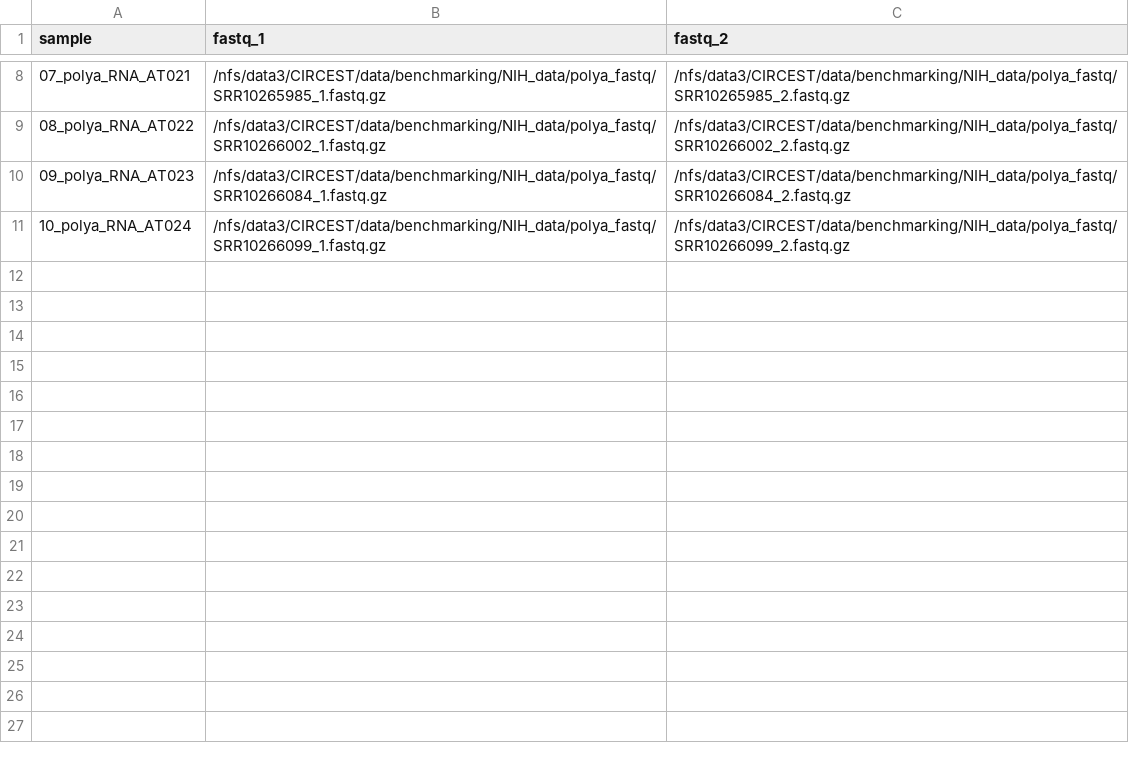
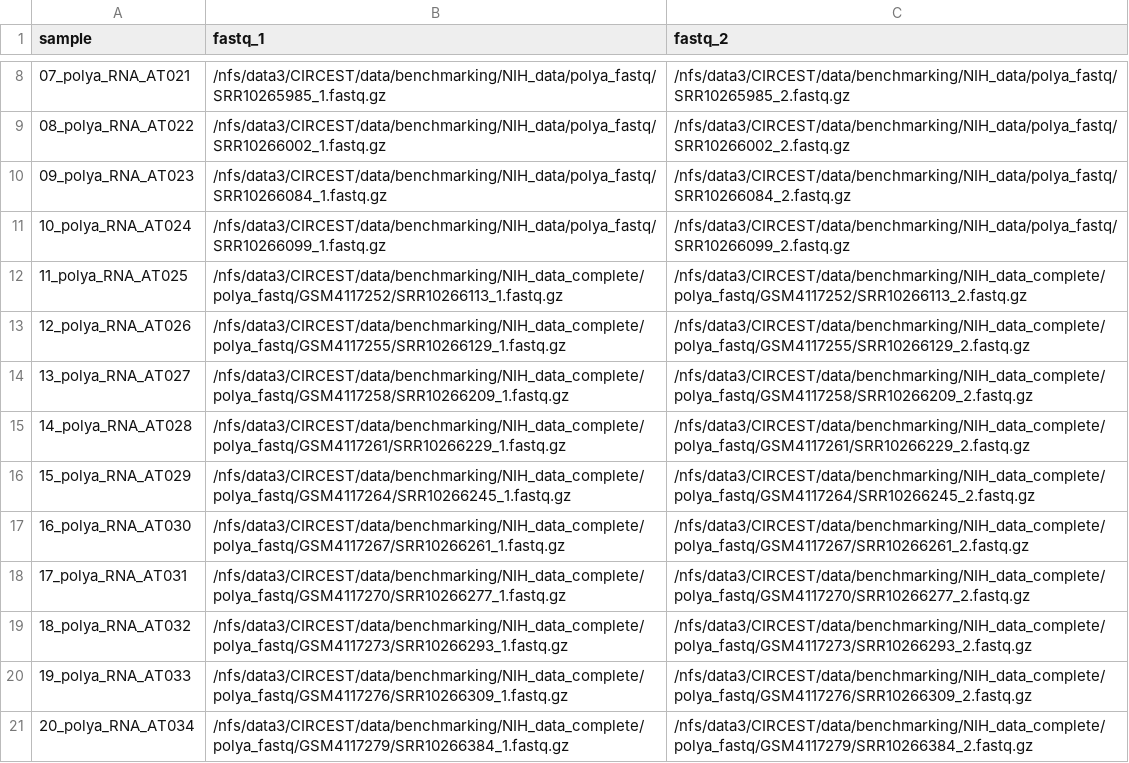
Before and after one commit to daisybio/circRNA_benchmarking, a CSV file: circrna_pipeline_run/polya_samplesheet_GSE138734.csv, drawn as a sheet; only a part is shown, gaps mark what is left out; the diff names each change by its address in the sheet, - before the commit and + after, or states it on an @@ line.

```diff
--- a/circrna_pipeline_run/polya_samplesheet_GSE138734.csv
+++ b/circrna_pipeline_run/polya_samplesheet_GSE138734.csv
+row 12: 11_polya_RNA_AT025 | /nfs/data3/CIRCEST/data/benchmarking/NIH_data_complete/polya_fastq/GSM4117252/SRR10266113_1.fastq.gz | /nfs/data3/CIRCEST/data/benchmarking/NIH_data_complete/polya_fastq/GSM4117252/SRR10266113_2.fastq.gz
+row 13: 12_polya_RNA_AT026 | /nfs/data3/CIRCEST/data/benchmarking/NIH_data_complete/polya_fastq/GSM4117255/SRR10266129_1.fastq.gz | /nfs/data3/CIRCEST/data/benchmarking/NIH_data_complete/polya_fastq/GSM4117255/SRR10266129_2.fastq.gz
+row 14: 13_polya_RNA_AT027 | /nfs/data3/CIRCEST/data/benchmarking/NIH_data_complete/polya_fastq/GSM4117258/SRR10266209_1.fastq.gz | /nfs/data3/CIRCEST/data/benchmarking/NIH_data_complete/polya_fastq/GSM4117258/SRR10266209_2.fastq.gz
+row 15: 14_polya_RNA_AT028 | /nfs/data3/CIRCEST/data/benchmarking/NIH_data_complete/polya_fastq/GSM4117261/SRR10266229_1.fastq.gz | /nfs/data3/CIRCEST/data/benchmarking/NIH_data_complete/polya_fastq/GSM4117261/SRR10266229_2.fastq.gz
+row 16: 15_polya_RNA_AT029 | /nfs/data3/CIRCEST/data/benchmarking/NIH_data_complete/polya_fastq/GSM4117264/SRR10266245_1.fastq.gz | /nfs/data3/CIRCEST/data/benchmarking/NIH_data_complete/polya_fastq/GSM4117264/SRR10266245_2.fastq.gz
+row 17: 16_polya_RNA_AT030 | /nfs/data3/CIRCEST/data/benchmarking/NIH_data_complete/polya_fastq/GSM4117267/SRR10266261_1.fastq.gz | /nfs/data3/CIRCEST/data/benchmarking/NIH_data_complete/polya_fastq/GSM4117267/SRR10266261_2.fastq.gz
+row 18: 17_polya_RNA_AT031 | /nfs/data3/CIRCEST/data/benchmarking/NIH_data_complete/polya_fastq/GSM4117270/SRR10266277_1.fastq.gz | /nfs/data3/CIRCEST/data/benchmarking/NIH_data_complete/polya_fastq/GSM4117270/SRR10266277_2.fastq.gz
+row 19: 18_polya_RNA_AT032 | /nfs/data3/CIRCEST/data/benchmarking/NIH_data_complete/polya_fastq/GSM4117273/SRR10266293_1.fastq.gz | /nfs/data3/CIRCEST/data/benchmarking/NIH_data_complete/polya_fastq/GSM4117273/SRR10266293_2.fastq.gz
+row 20: 19_polya_RNA_AT033 | /nfs/data3/CIRCEST/data/benchmarking/NIH_data_complete/polya_fastq/GSM4117276/SRR10266309_1.fastq.gz | /nfs/data3/CIRCEST/data/benchmarking/NIH_data_complete/polya_fastq/GSM4117276/SRR10266309_2.fastq.gz
+row 21: 20_polya_RNA_AT034 | /nfs/data3/CIRCEST/data/benchmarking/NIH_data_complete/polya_fastq/GSM4117279/SRR10266384_1.fastq.gz | /nfs/data3/CIRCEST/data/benchmarking/NIH_data_complete/polya_fastq/GSM4117279/SRR10266384_2.fastq.gz
```
Also changed, not shown: circrna_pipeline_run/polya_samplesheet_DEEP.csv, circrna_pipeline_run/total_samplesheet_DEEP.csv, 2 other files.
